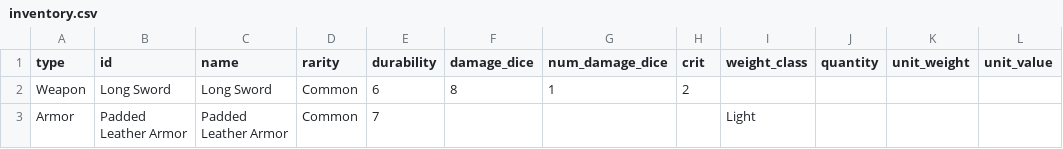
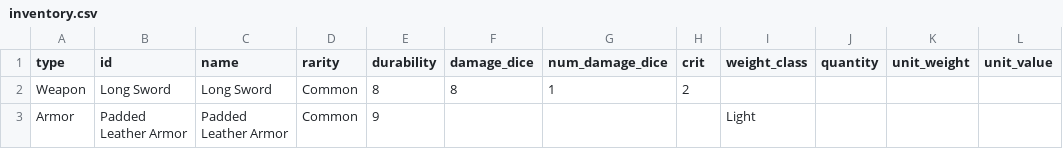
Before and after one commit to mrollinswaterman/dungeon_text, a CSV file: inventory.csv, drawn as a sheet.

```diff
--- a/inventory.csv
+++ b/inventory.csv
@@ -1,3 +1,3 @@
 type,id,name,rarity,durability,damage_dice,num_damage_dice,crit,weight_class,quantity,unit_weight,unit_value
-Weapon,Long Sword,Long Sword,Common,6,8,1,2,,,,
-Armor,Padded Leather Armor,Padded Leather Armor,Common,7,,,,Light,,,
+Weapon,Long Sword,Long Sword,Common,8,8,1,2,,,,
+Armor,Padded Leather Armor,Padded Leather Armor,Common,9,,,,Light,,,
```
Also changed, not shown: 9 other files.
